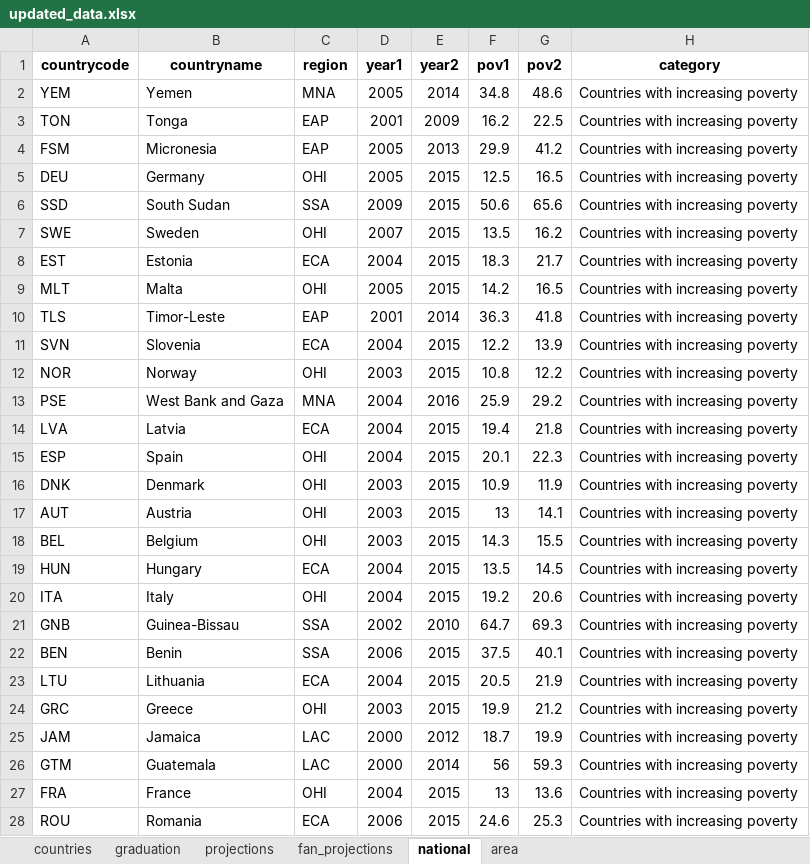
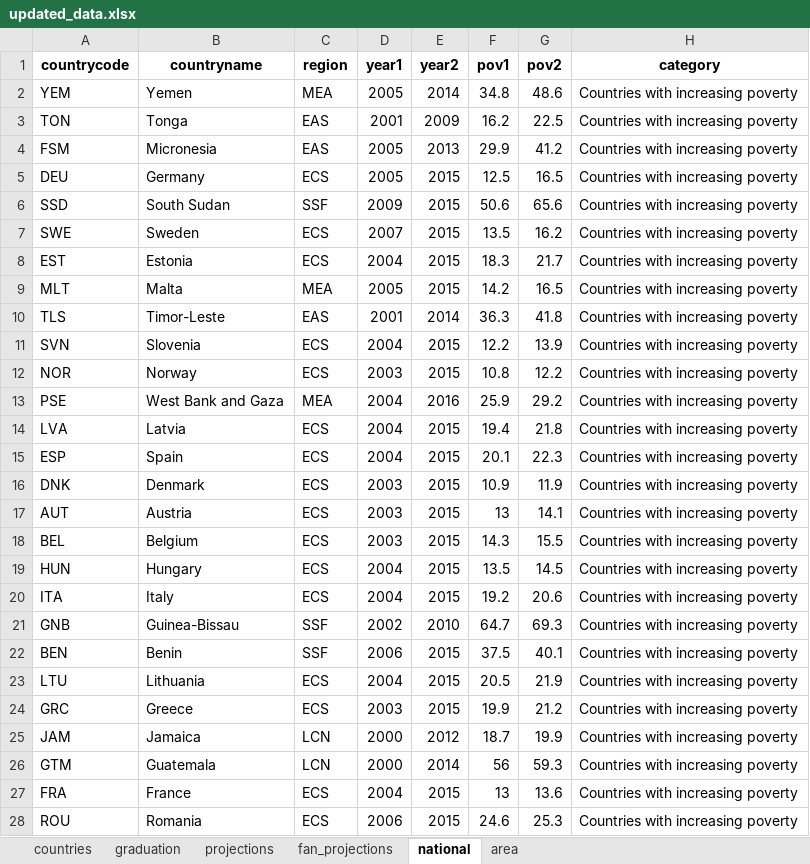
Before and after one commit to randrescastaneda/SDG_2020, an Excel workbook: data/updated_data.xlsx, sheet national, drawn as a sheet; only a part is shown; values as stored, in another font and other column widths than the file's, no borders; the diff covers the shown part only; the diff names each change by its address in the sheet, - before the commit and + after, or states it on an @@ line.

Commit message:
Change in region code

```diff
--- a/data/updated_data.xlsx (sheet national)
+++ b/data/updated_data.xlsx (sheet national)
-C2 (region): MNA
+C2 (region): MEA
-C3:C4 (region): EAP
+C3:C4 (region): EAS
-C5 (region): OHI
+C5 (region): ECS
-C6 (region): SSA
+C6 (region): SSF
-C7 (region): OHI
+C7 (region): ECS
-C8 (region): ECA
+C8 (region): ECS
-C9 (region): OHI
+C9 (region): MEA
-C10 (region): EAP
+C10 (region): EAS
-C11 (region): ECA
+C11 (region): ECS
-C12 (region): OHI
+C12 (region): ECS
-C13 (region): MNA
+C13 (region): MEA
-C14 (region): ECA
+C14 (region): ECS
-C15:C18 (region): OHI
+C15:C18 (region): ECS
-C19 (region): ECA
+C19 (region): ECS
-C20 (region): OHI
+C20 (region): ECS
-C21:C22 (region): SSA
+C21:C22 (region): SSF
-C23 (region): ECA
+C23 (region): ECS
-C24 (region): OHI
+C24 (region): ECS
-C25:C26 (region): LAC
+C25:C26 (region): LCN
-C27 (region): OHI
+C27 (region): ECS
-C28 (region): ECA
+C28 (region): ECS
```
Also changed, not shown: 71 edited cells elsewhere in this sheet, 3 other files.
